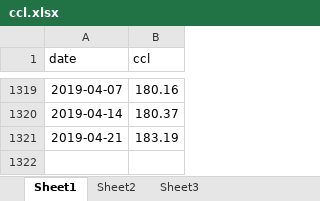
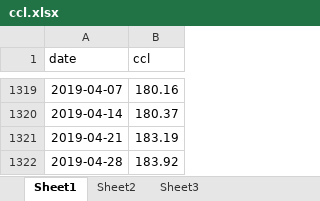
Before and after one commit to iamtonyc/ccl.data, an Excel workbook: ccl.xlsx, sheet Sheet1, drawn as a sheet; only a part is shown, gaps mark what is left out; values as stored, in another font and other column widths than the file's, no borders; the diff names each change by its address in the sheet, - before the commit and + after, or states it on an @@ line.

Commit message:
adding 2019-04-28 data

```diff
--- a/ccl.xlsx (sheet Sheet1)
+++ b/ccl.xlsx (sheet Sheet1)
+row 1322: 2019-04-28 | 183.92
```
Also changed, not shown: 1 other file.
